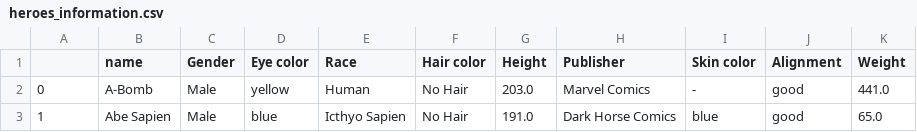
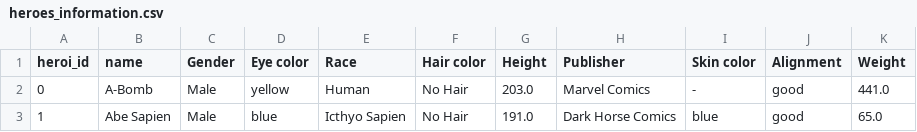
Before and after one commit to cardosomatheus/Ranking_Herois, a CSV file: source/datasets/heroes_information.csv, drawn as a sheet; only a part is shown.

```diff
--- a/source/datasets/heroes_information.csv
+++ b/source/datasets/heroes_information.csv
@@ -1,2 +1,2 @@
-,name,Gender,Eye color,Race,Hair color,Height,Publisher,Skin color,Alignment,Weight
+heroi_id,name,Gender,Eye color,Race,Hair color,Height,Publisher,Skin color,Alignment,Weight
 0,A-Bomb,Male,yellow,Human,No Hair,203.0,Marvel Comics,-,good,441.0
```
Also changed, not shown: 8 other files.
